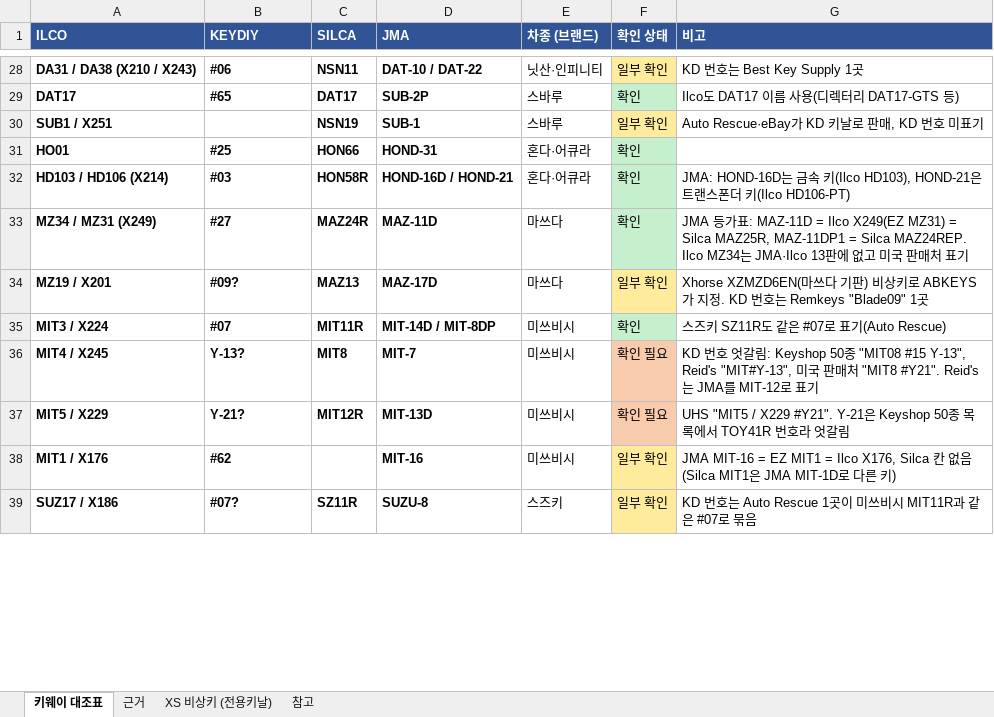
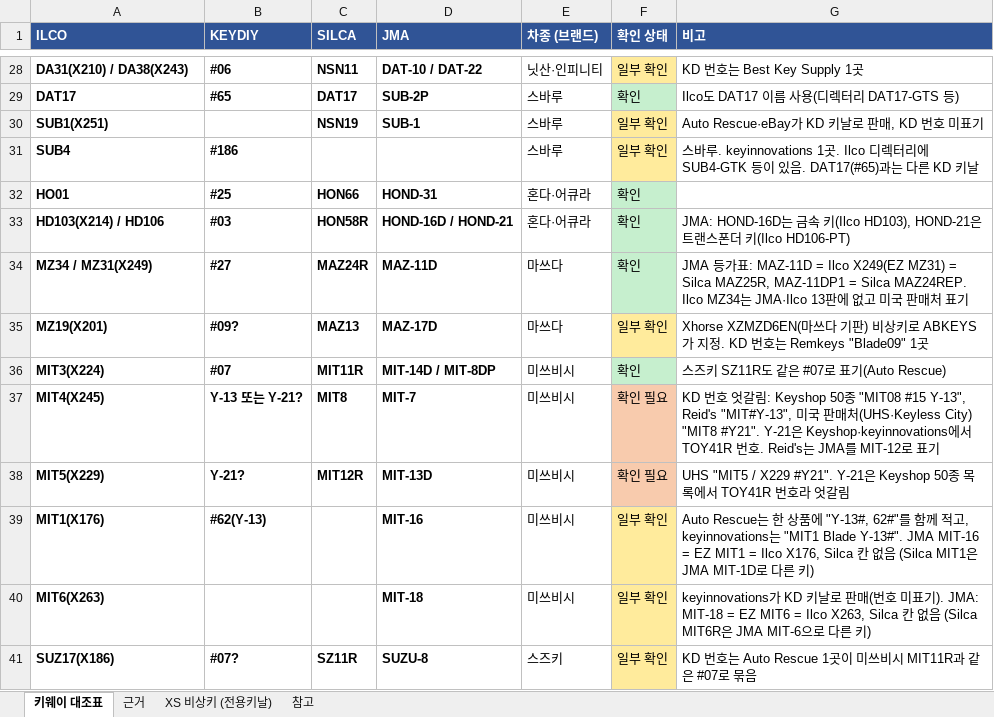
Before and after one commit to pegasusj8888-sudo/route, an Excel workbook: Xhorse_키날_비상키_목록.xlsx, sheet 키웨이 대조표, drawn as a sheet; only a part is shown, gaps mark what is left out; values as stored, in another font and other column widths than the file's, no borders; addresses are those after the commit; the diff covers the shown part only; the diff names each change by its address in the sheet, - before the commit and + after, or states it on an @@ line.

```diff
--- a/Xhorse_키날_비상키_목록.xlsx (sheet 키웨이 대조표)
+++ b/Xhorse_키날_비상키_목록.xlsx (sheet 키웨이 대조표)
-A28 (ILCO): DA31 / DA38 (X210 / X243)
+A28 (ILCO): DA31(X210) / DA38(X243)
-A30 (ILCO): SUB1 / X251
+A30 (ILCO): SUB1(X251)
+row 31: SUB4 | #186 |  |  | 스바루 | 일부 확인 | 스바루. keyinnovations 1곳. Ilco 디렉터리에 SUB4-GTK 등이 있음. DAT17(#65)과는 다른 KD 키날
-A33 (ILCO): HD103 / HD106 (X214)
+A33 (ILCO): HD103(X214) / HD106
-A34 (ILCO): MZ34 / MZ31 (X249)
+A34 (ILCO): MZ34 / MZ31(X249)
-A35 (ILCO): MZ19 / X201
+A35 (ILCO): MZ19(X201)
-A36 (ILCO): MIT3 / X224
+A36 (ILCO): MIT3(X224)
-A37 (ILCO): MIT4 / X245
+A37 (ILCO): MIT4(X245)
-B37 (KEYDIY): Y-13?
+B37 (KEYDIY): Y-13 또는 Y-21?
-G37 (비고): …매처 "MIT8 #Y21". Reid's는…
+G37 (비고): …매처(UHS·Keyless City) "MIT8 #Y21". Y-21은 Keyshop·keyinnovations에서 TOY41R 번호. Reid's는…
-A38 (ILCO): MIT5 / X229
+A38 (ILCO): MIT5(X229)
-A39 (ILCO): MIT1 / X176
+A39 (ILCO): MIT1(X176)
-B39 (KEYDIY): #62
+B39 (KEYDIY): #62(Y-13)
-G39 (비고): JMA MIT-16…
+G39 (비고): Auto Rescue는 한 상품에 "Y-13#, 62#"를 함께 적고, keyinnovations는 "MIT1 Blade Y-13#". JMA MIT-16…
+row 40: MIT6(X263) |  |  | MIT-18 | 미쓰비시 | 일부 확인 | keyinnovations가 KD 키날로 판매(번호 미표기). JMA: MIT-18 = EZ MIT6 = Ilco X263, Silca 칸 없음 (Silca MIT6R은 JMA MIT-6으로 다른 키)
-A41 (ILCO): SUZ17 / X186
+A41 (ILCO): SUZ17(X186)
```
Also changed, not shown: 11 added rows, 8 removed rows, 1 moved row and 50 edited cells elsewhere in this sheet, sheet 근거, sheet 참고.
